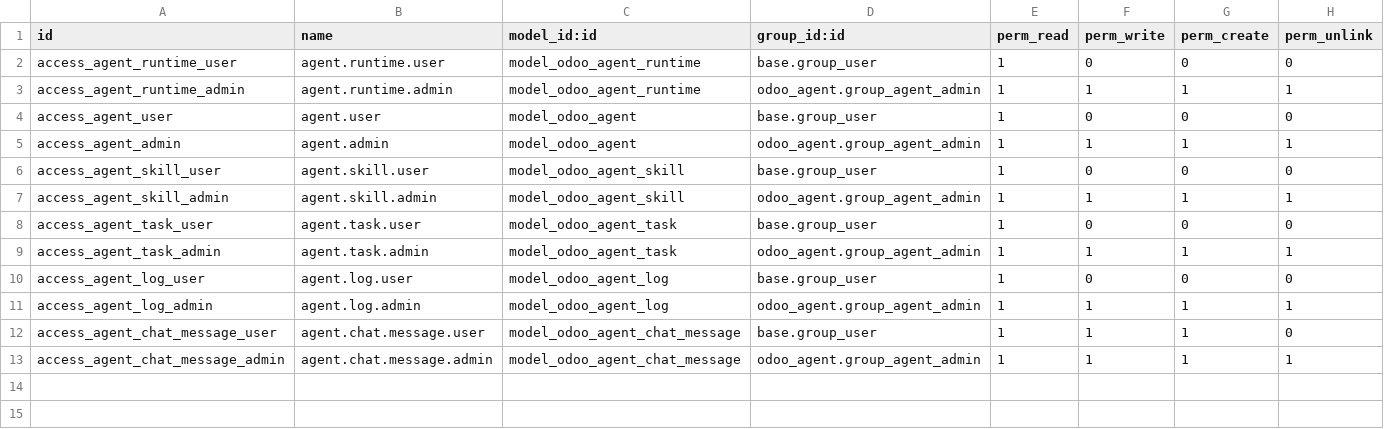
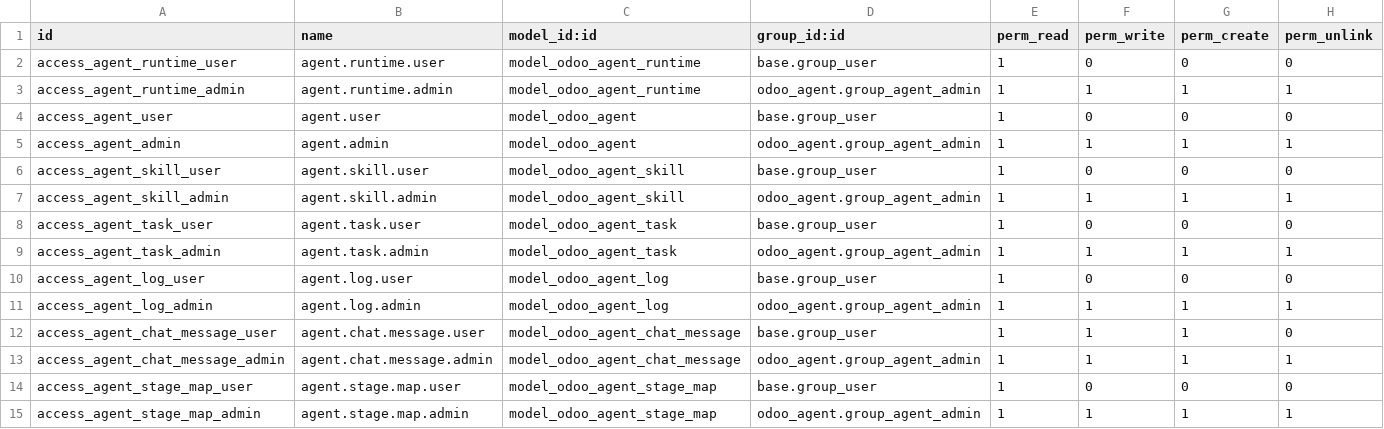
Before and after one commit to AlbertHyb/odoo-addons, a CSV file: odoo_agent/security/ir.model.access.csv, drawn as a sheet; the diff names each change by its address in the sheet, - before the commit and + after, or states it on an @@ line.

Commit message:
feat: configurable stage mapping model odoo.agent.stage.map + views

```diff
--- a/odoo_agent/security/ir.model.access.csv
+++ b/odoo_agent/security/ir.model.access.csv
+row 14: access_agent_stage_map_user | agent.stage.map.user | model_odoo_agent_stage_map | base.group_user | 1 | 0 | 0 | 0
+row 15: access_agent_stage_map_admin | agent.stage.map.admin | model_odoo_agent_stage_map | odoo_agent.group_agent_admin | 1 | 1 | 1 | 1
```
Also changed, not shown: 7 other files.
